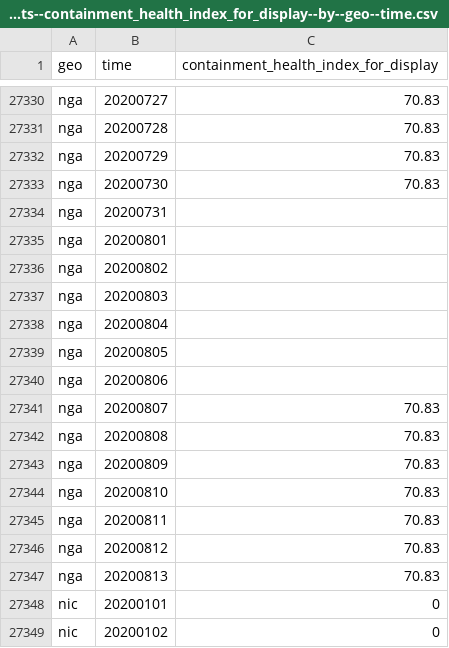
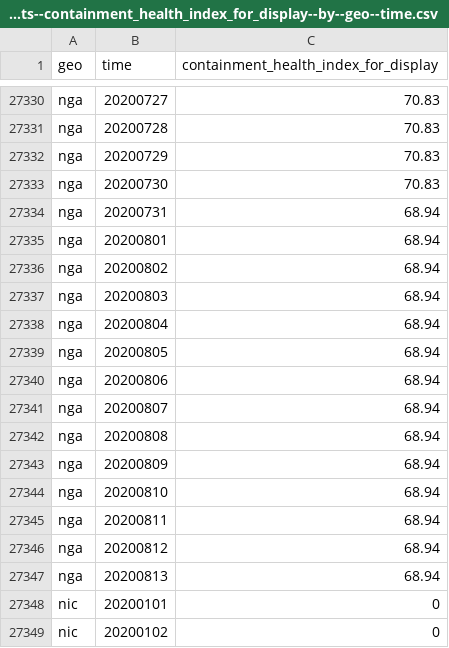
Before and after one commit to open-numbers/ddf--open_numbers--covid_government_response, a CSV file: ddf--datapoints--containment_health_index_for_display--by--geo--time.csv, drawn as a sheet; only a part is shown, gaps mark what is left out; the diff covers the shown part only.

```diff
--- a/ddf--datapoints--containment_health_index_for_display--by--geo--time.csv
+++ b/ddf--datapoints--containment_health_index_for_display--by--geo--time.csv
@@ -27333,16 +27333,16 @@ nga,20200729,70.83
 nga,20200730,70.83
-nga,20200731,
-nga,20200801,
-nga,20200802,
-nga,20200803,
-nga,20200804,
-nga,20200805,
-nga,20200806,
-nga,20200807,70.83
-nga,20200808,70.83
-nga,20200809,70.83
-nga,20200810,70.83
-nga,20200811,70.83
-nga,20200812,70.83
-nga,20200813,70.83
+nga,20200731,68.94
+nga,20200801,68.94
+nga,20200802,68.94
+nga,20200803,68.94
+nga,20200804,68.94
+nga,20200805,68.94
+nga,20200806,68.94
+nga,20200807,68.94
+nga,20200808,68.94
+nga,20200809,68.94
+nga,20200810,68.94
+nga,20200811,68.94
+nga,20200812,68.94
+nga,20200813,68.94
 nic,20200101,0
```
Also changed, not shown: 8 edited cells elsewhere in this file, ddf--datapoints--containment_health_index--by--geo--time.csv, ddf--datapoints--government_response_index--by--geo--time.csv, 50 other files.
